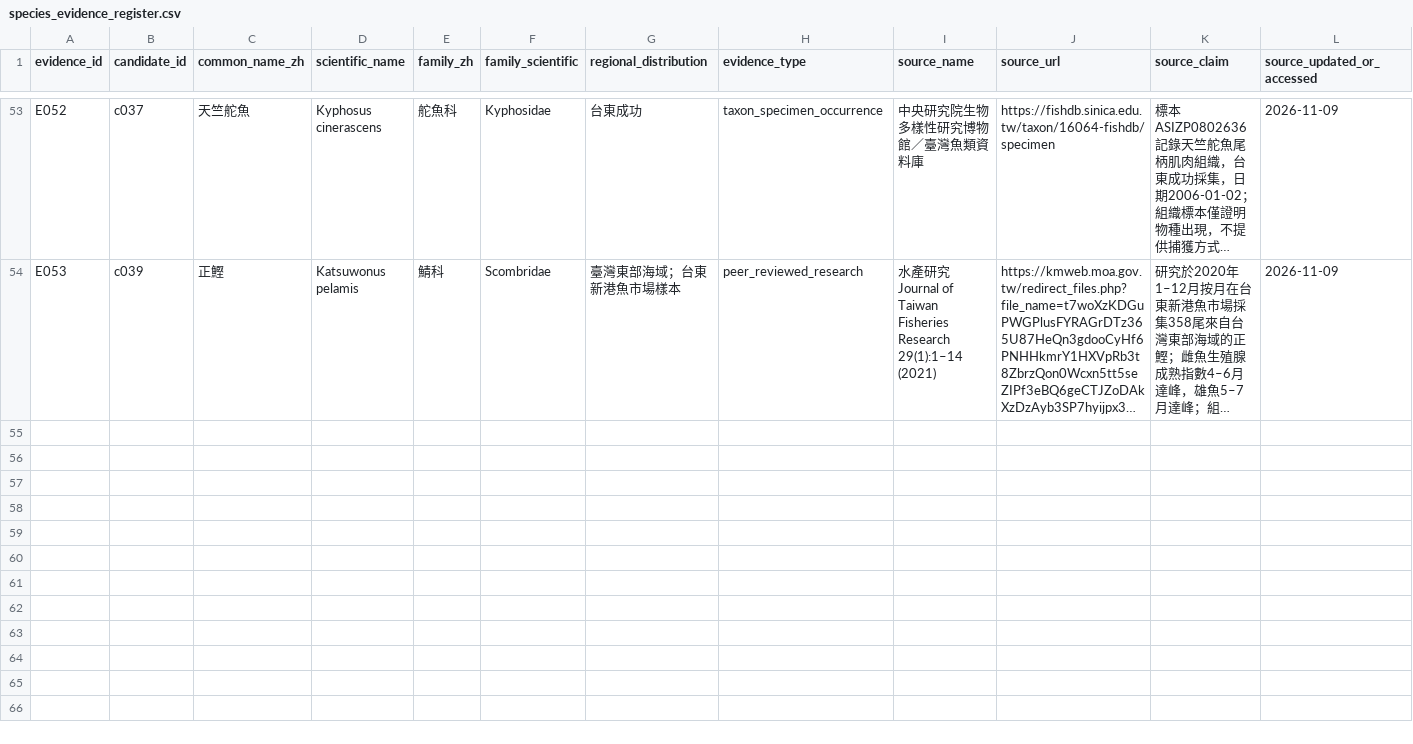
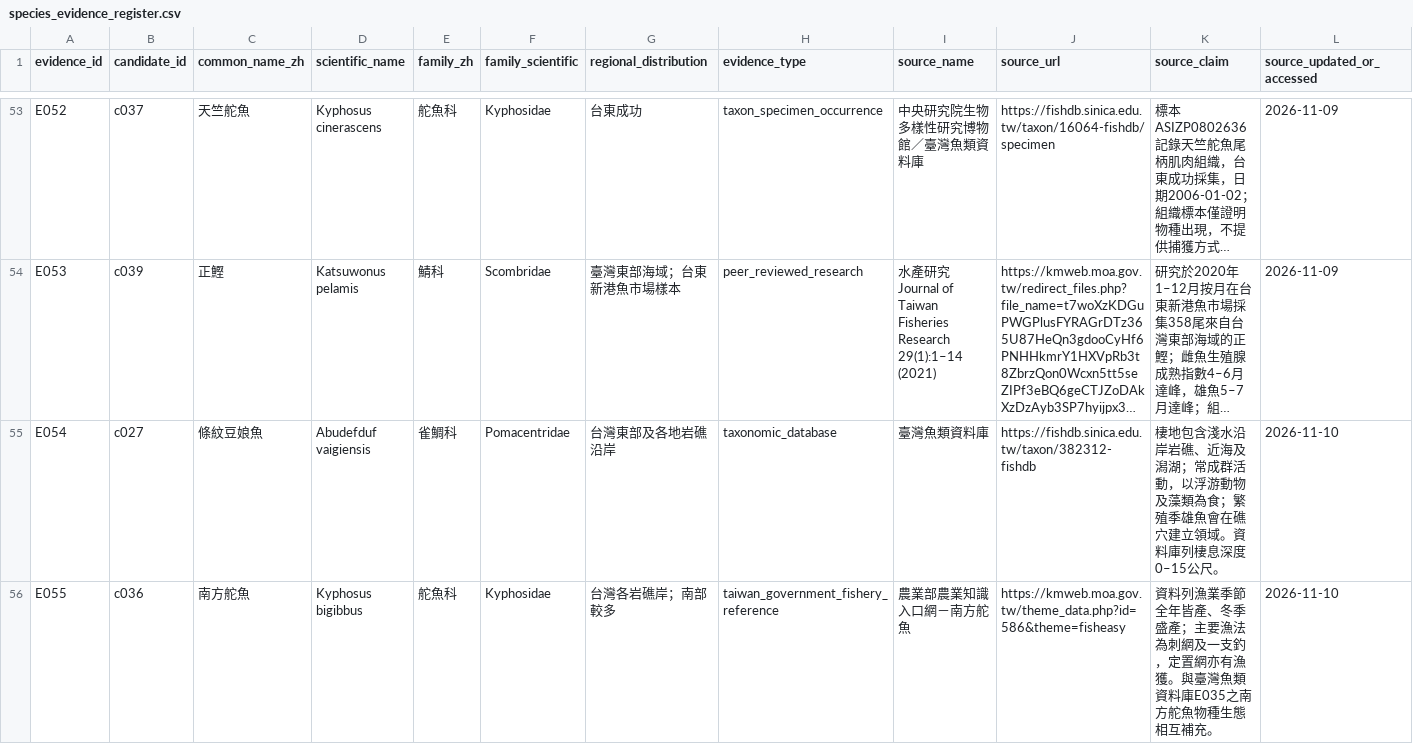
Before and after one commit to fb326549-lang/fishing-intelligence, a CSV file: P1/species/species_evidence_register.csv, drawn as a sheet; only a part is shown, gaps mark what is left out; long unchanged cells end in …; rows hold the shown columns only; the diff names each change by its address in the sheet, - before the commit and + after, or states it on an @@ line.

Commit message:
Add verified ecological references for sergeant major and southern drummer

```diff
--- a/P1/species/species_evidence_register.csv
+++ b/P1/species/species_evidence_register.csv
+row 55: E054 | c027 | 條紋豆娘魚 | Abudefduf vaigiensis | 雀鯛科 | Pomacentridae | 台灣東部及各地岩礁沿岸 | taxonomic_database | 臺灣魚類資料庫 | https://fishdb.sinica.edu.tw/taxon/382312-fishdb | 棲地包含淺水沿岸岩礁、近海及潟湖；常成群活動，以浮游動物及藻類為食；繁殖季雄魚會在礁穴建立領域。資料庫列棲息深度0–15公尺。 | 2026-11-10
+row 56: E055 | c036 | 南方舵魚 | Kyphosus bigibbus | 舵魚科 | Kyphosidae | 台灣各岩礁岸；南部較多 | taiwan_government_fishery_reference | 農業部農業知識入口網－南方舵魚 | https://kmweb.moa.gov.tw/theme_data.php?id=586&theme=fisheasy | 資料列漁業季節全年皆產、冬季盛產；主要漁法為刺網及一支釣，定置網亦有漁獲。與臺灣魚類資料庫E035之南方舵魚物種生態相互補充。 | 2026-11-10
```
